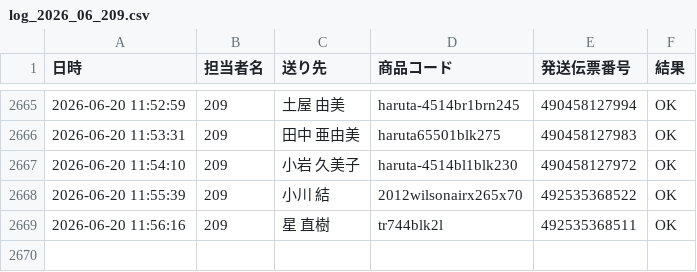
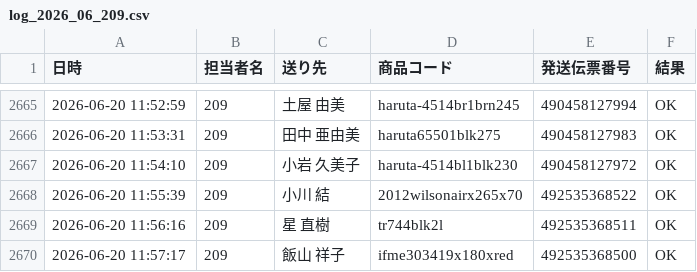
Before and after one commit to hirono-s1015/picking-app, a CSV file: logs/log_2026_06_209.csv, drawn as a sheet; only a part is shown, gaps mark what is left out.

Commit message:
[log] 492535368500 OK

```diff
--- a/logs/log_2026_06_209.csv
+++ b/logs/log_2026_06_209.csv
@@ -2669 +2669,2 @@
 2026-06-20 11:56:16,209,星 直樹,tr744blk2l,492535368511,OK
+2026-06-20 11:57:17,209,飯山 祥子,ifme303419x180xred,492535368500,OK
```
